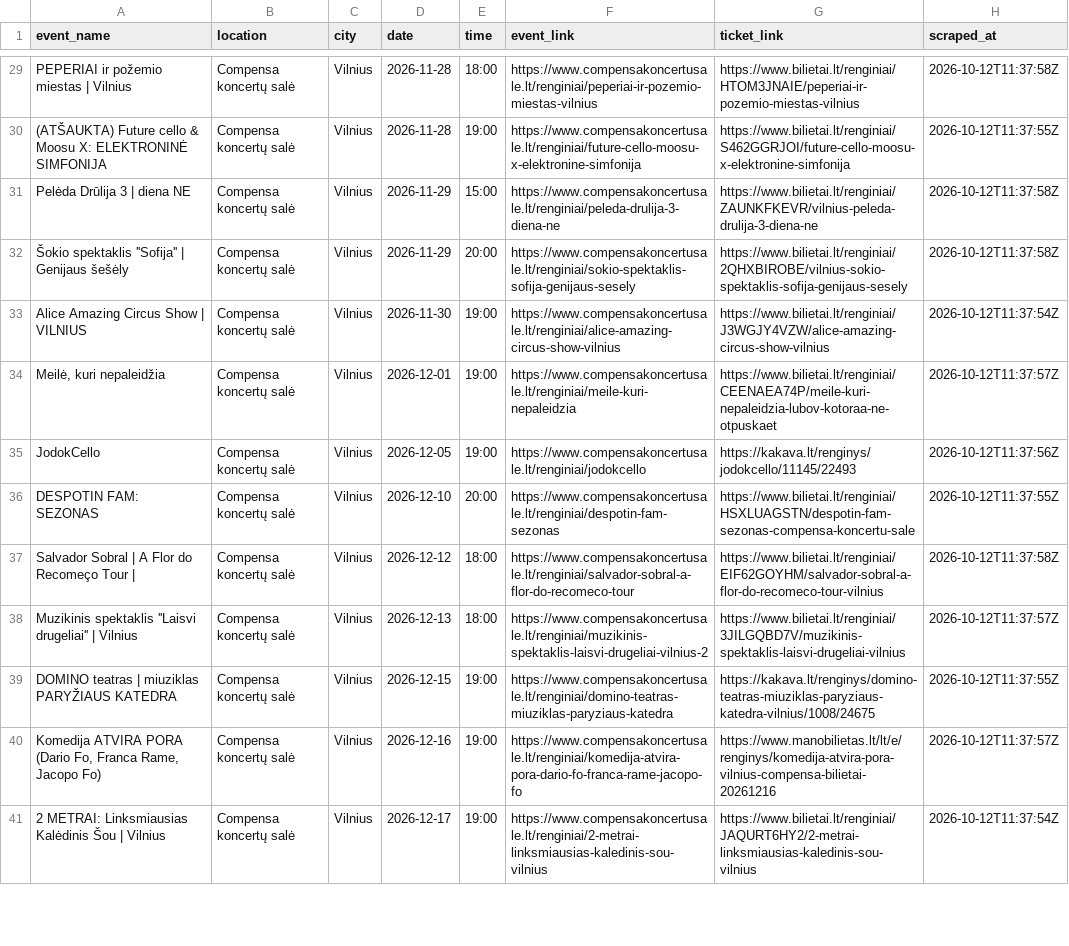
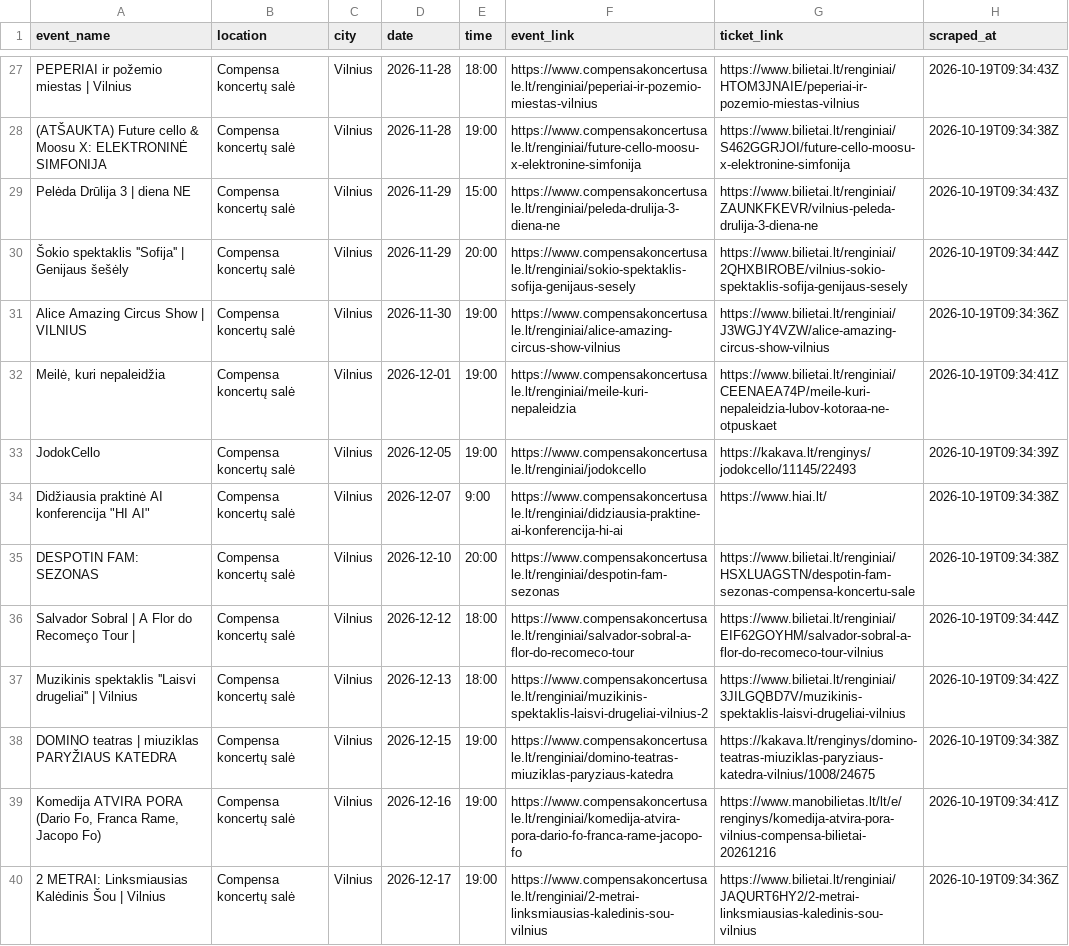
Before and after one commit to sauliusmikelionis-bolt/event_scraper, a CSV file: output/df_compensa.csv, drawn as a sheet; only a part is shown, gaps mark what is left out; addresses are those after the commit; the diff covers the shown part only; the diff names each change by its address in the sheet, - before the commit and + after, or states it on an @@ line.

```diff
--- a/output/df_compensa.csv
+++ b/output/df_compensa.csv
-H27 (scraped_at): 2026-10-12T11:37:58Z
+H27 (scraped_at): 2026-10-19T09:34:43Z
-H28 (scraped_at): 2026-10-12T11:37:55Z
+H28 (scraped_at): 2026-10-19T09:34:38Z
-H29 (scraped_at): 2026-10-12T11:37:58Z
+H29 (scraped_at): 2026-10-19T09:34:43Z
-H30 (scraped_at): 2026-10-12T11:37:58Z
+H30 (scraped_at): 2026-10-19T09:34:44Z
-H31 (scraped_at): 2026-10-12T11:37:54Z
+H31 (scraped_at): 2026-10-19T09:34:36Z
-H32 (scraped_at): 2026-10-12T11:37:57Z
+H32 (scraped_at): 2026-10-19T09:34:41Z
-H33 (scraped_at): 2026-10-12T11:37:56Z
+H33 (scraped_at): 2026-10-19T09:34:39Z
+row 34: Didžiausia praktinė AI konferencija "HI AI" | Compensa koncertų salė | Vilnius | 2026-12-07 | 9:00 | https://www.compensakoncertusale.lt/renginiai/didziausia-praktine-ai-konferencija-hi-ai | https://www.hiai.lt/ | 2026-10-19T09:34:38Z
-H35 (scraped_at): 2026-10-12T11:37:55Z
+H35 (scraped_at): 2026-10-19T09:34:38Z
-H36 (scraped_at): 2026-10-12T11:37:58Z
+H36 (scraped_at): 2026-10-19T09:34:44Z
-H37 (scraped_at): 2026-10-12T11:37:57Z
+H37 (scraped_at): 2026-10-19T09:34:42Z
-H38 (scraped_at): 2026-10-12T11:37:55Z
+H38 (scraped_at): 2026-10-19T09:34:38Z
-H39 (scraped_at): 2026-10-12T11:37:57Z
+H39 (scraped_at): 2026-10-19T09:34:41Z
-H40 (scraped_at): 2026-10-12T11:37:54Z
+H40 (scraped_at): 2026-10-19T09:34:36Z
```
Also changed, not shown: 5 added rows, 2 removed rows and 53 edited cells elsewhere in this file, output/df_bilietai_lt.csv, output/df_twinsbet.csv.
